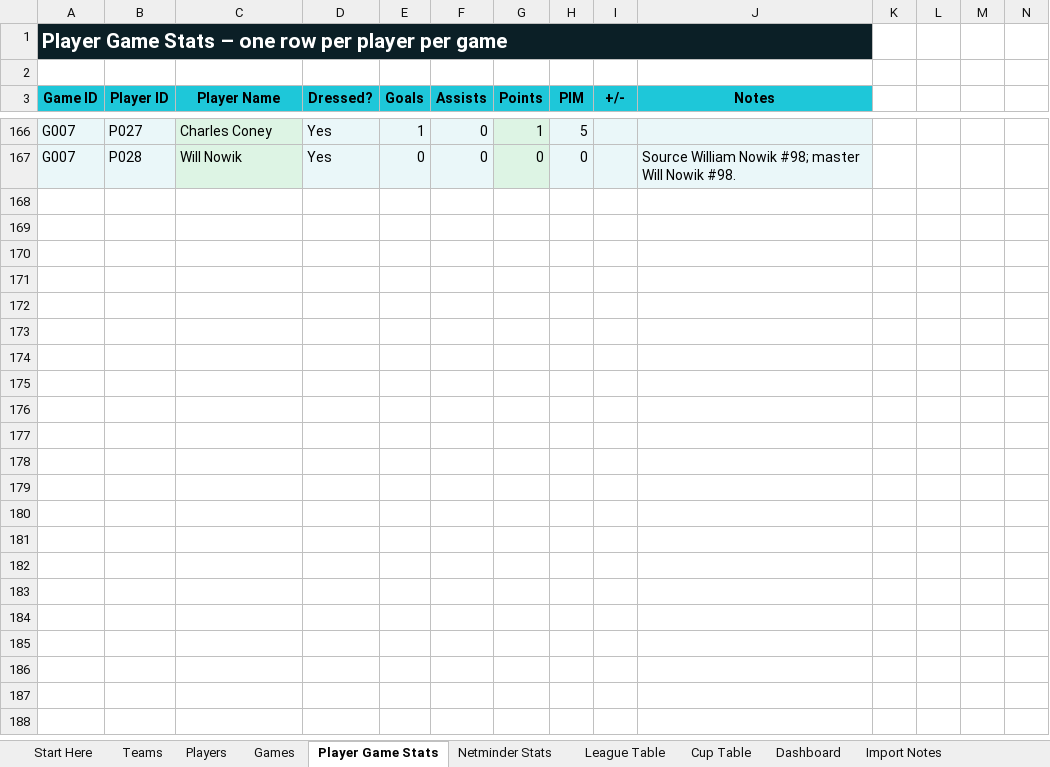
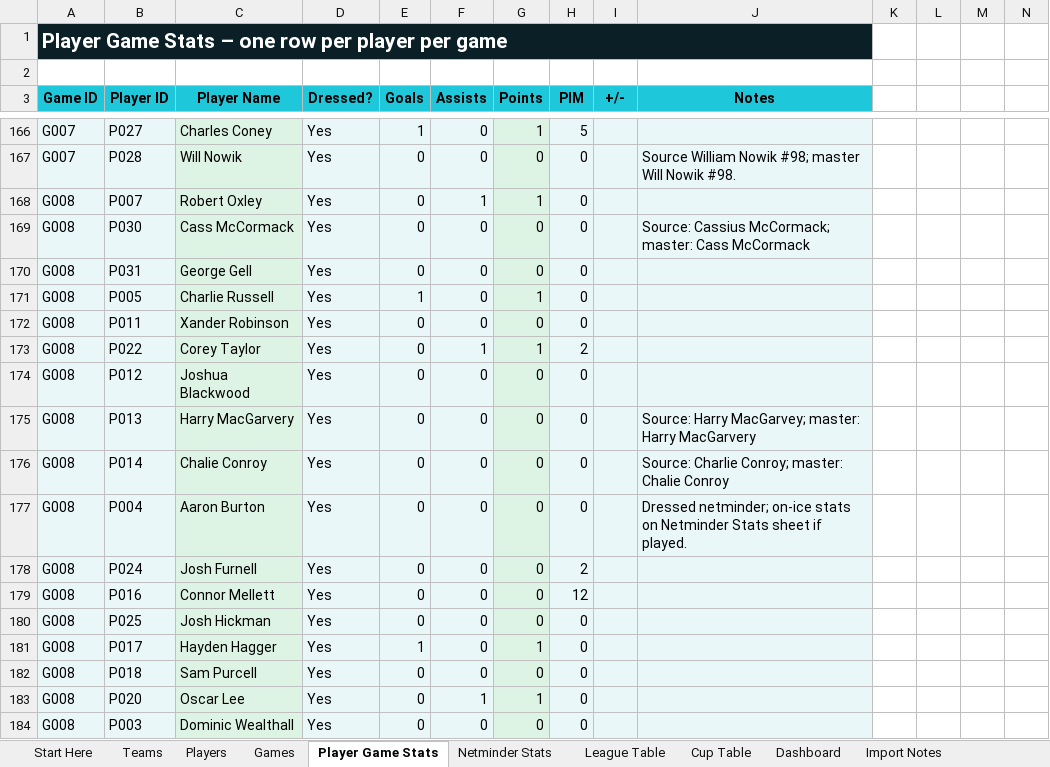
Before and after one commit to Howardmoon76/mk-thunder-stats-v2, an Excel workbook: MK_Thunder_Stats_Master.xlsx, sheet Player Game Stats, drawn as a sheet; only a part is shown, gaps mark what is left out; values as stored, in another font and other column widths than the file's, no borders; the diff covers the shown part only; the diff names each change by its address in the sheet, - before the commit and + after, or states it on an @@ line.

Commit message:
Add files via upload

```diff
--- a/MK_Thunder_Stats_Master.xlsx (sheet Player Game Stats)
+++ b/MK_Thunder_Stats_Master.xlsx (sheet Player Game Stats)
+row 168: G008 | P007 | Robert Oxley | Yes | 0 | 1 | 1 | 0
+row 169: G008 | P030 | Cass McCormack | Yes | 0 | 0 | 0 | 0 |  | Source: Cassius McCormack; master: Cass McCormack
+row 170: G008 | P031 | George Gell | Yes | 0 | 0 | 0 | 0
+row 171: G008 | P005 | Charlie Russell | Yes | 1 | 0 | 1 | 0
+row 172: G008 | P011 | Xander Robinson | Yes | 0 | 0 | 0 | 0
+row 173: G008 | P022 | Corey Taylor | Yes | 0 | 1 | 1 | 2
+row 174: G008 | P012 | Joshua Blackwood | Yes | 0 | 0 | 0 | 0
+row 175: G008 | P013 | Harry MacGarvery | Yes | 0 | 0 | 0 | 0 |  | Source: Harry MacGarvey; master: Harry MacGarvery
+row 176: G008 | P014 | Chalie Conroy | Yes | 0 | 0 | 0 | 0 |  | Source: Charlie Conroy; master: Chalie Conroy
+row 177: G008 | P004 | Aaron Burton | Yes | 0 | 0 | 0 | 0 |  | Dressed netminder; on-ice stats on Netminder Stats sheet if played.
+row 178: G008 | P024 | Josh Furnell | Yes | 0 | 0 | 0 | 2
+row 179: G008 | P016 | Connor Mellett | Yes | 0 | 0 | 0 | 12
+row 180: G008 | P025 | Josh Hickman | Yes | 0 | 0 | 0 | 0
+row 181: G008 | P017 | Hayden Hagger | Yes | 1 | 0 | 1 | 0
+row 182: G008 | P018 | Sam Purcell | Yes | 0 | 0 | 0 | 0
+row 183: G008 | P020 | Oscar Lee | Yes | 0 | 1 | 1 | 0
+row 184: G008 | P003 | Dominic Wealthall | Yes | 0 | 0 | 0 | 0
```
Also changed, not shown: 48 added rows elsewhere in this sheet, sheet Dashboard, sheet Netminder Stats, sheet Players, other sheet tabs.
